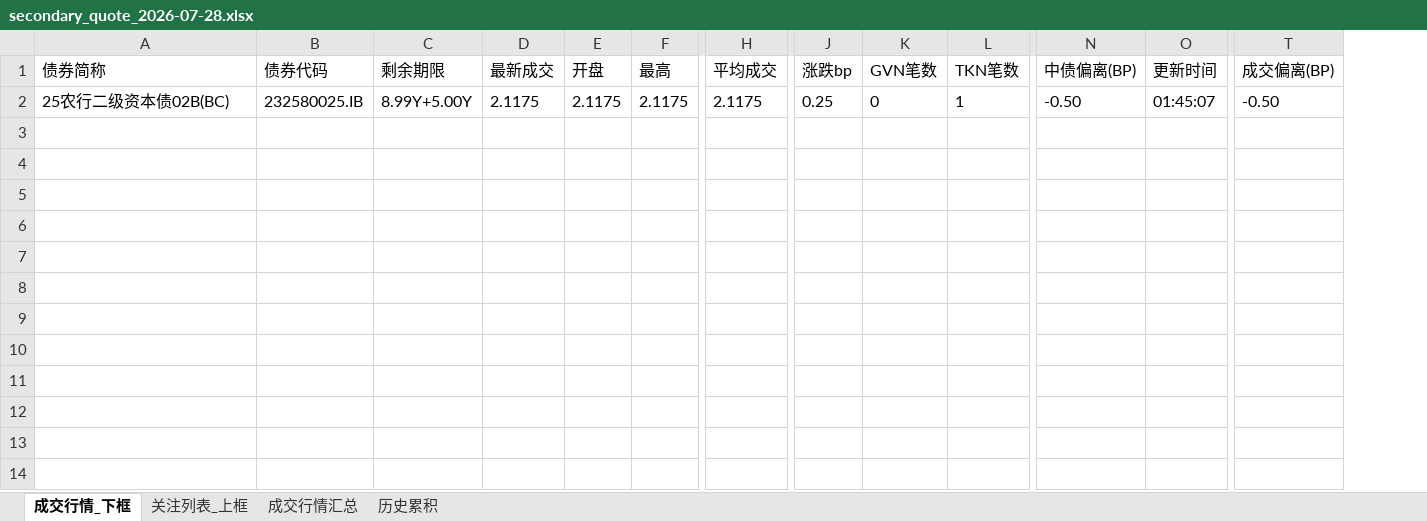
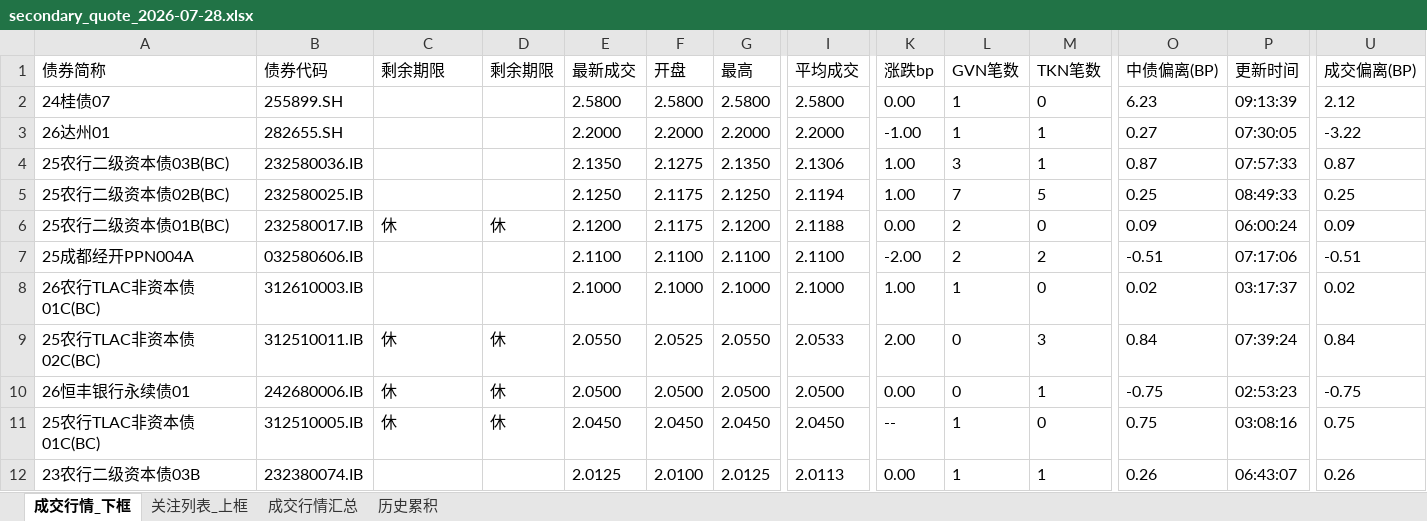
Before and after one commit to geomouse/innodealing-bond-export, an Excel workbook: data/secondary/secondary_quote_2026-07-28.xlsx, sheet 成交行情_下框, drawn as a sheet; only a part is shown, gaps mark what is left out; values as stored, in another font and other column widths than the file's, no borders; addresses are those after the commit; rows hold the shown columns only; the diff names each change by its address in the sheet, - before the commit and + after, or states it on an @@ line.

```diff
--- a/data/secondary/secondary_quote_2026-07-28.xlsx (sheet 成交行情_下框)
+++ b/data/secondary/secondary_quote_2026-07-28.xlsx (sheet 成交行情_下框)
+column D (剩余期限), empty
+row 2: 24桂债07 | 255899.SH |  |  | 2.5800 | 2.5800 | 2.5800 | 2.5800 | 0.00 | 1 | 0 | 6.23 | 09:13:39 | 2.12
+row 3: 26达州01 | 282655.SH |  |  | 2.2000 | 2.2000 | 2.2000 | 2.2000 | -1.00 | 1 | 1 | 0.27 | 07:30:05 | -3.22
+row 4: 25农行二级资本债03B(BC) | 232580036.IB |  |  | 2.1350 | 2.1275 | 2.1350 | 2.1306 | 1.00 | 3 | 1 | 0.87 | 07:57:33 | 0.87
-C5 (剩余期限): 8.99Y+5.00Y
+C5 (剩余期限): (empty)
-E5 (最新成交): 2.1175
+E5 (最新成交): 2.1250
-G5 (最高): 2.1175
+G5 (最高): 2.1250
-I5 (平均成交): 2.1175
+I5 (平均成交): 2.1194
-K5 (涨跌bp): 0.25
+K5 (涨跌bp): 1.00
-L5 (GVN笔数): 0
+L5 (GVN笔数): 7
-M5 (TKN笔数): 1
+M5 (TKN笔数): 5
-O5 (中债偏离(BP)): -0.50
+O5 (中债偏离(BP)): 0.25
-P5 (更新时间): 01:45:07
+P5 (更新时间): 08:49:33
-U5 (成交偏离(BP)): -0.50
+U5 (成交偏离(BP)): 0.25
+row 6: 25农行二级资本债01B(BC) | 232580017.IB | 休 | 休 | 2.1200 | 2.1175 | 2.1200 | 2.1188 | 0.00 | 2 | 0 | 0.09 | 06:00:24 | 0.09
+row 7: 25成都经开PPN004A | 032580606.IB |  |  | 2.1100 | 2.1100 | 2.1100 | 2.1100 | -2.00 | 2 | 2 | -0.51 | 07:17:06 | -0.51
+row 8: 26农行TLAC非资本债01C(BC) | 312610003.IB |  |  | 2.1000 | 2.1000 | 2.1000 | 2.1000 | 1.00 | 1 | 0 | 0.02 | 03:17:37 | 0.02
+row 9: 25农行TLAC非资本债02C(BC) | 312510011.IB | 休 | 休 | 2.0550 | 2.0525 | 2.0550 | 2.0533 | 2.00 | 0 | 3 | 0.84 | 07:39:24 | 0.84
+row 10: 26恒丰银行永续债01 | 242680006.IB | 休 | 休 | 2.0500 | 2.0500 | 2.0500 | 2.0500 | 0.00 | 0 | 1 | -0.75 | 02:53:23 | -0.75
+row 11: 25农行TLAC非资本债01C(BC) | 312510005.IB | 休 | 休 | 2.0450 | 2.0450 | 2.0450 | 2.0450 | -- | 1 | 0 | 0.75 | 03:08:16 | 0.75
+row 12: 23农行二级资本债03B | 232380074.IB |  |  | 2.0125 | 2.0100 | 2.0125 | 2.0113 | 0.00 | 1 | 1 | 0.26 | 06:43:07 | 0.26
```
Also changed, not shown: sheet 关注列表_上框, sheet 成交行情汇总, sheet 历史累积, 2 other files.
